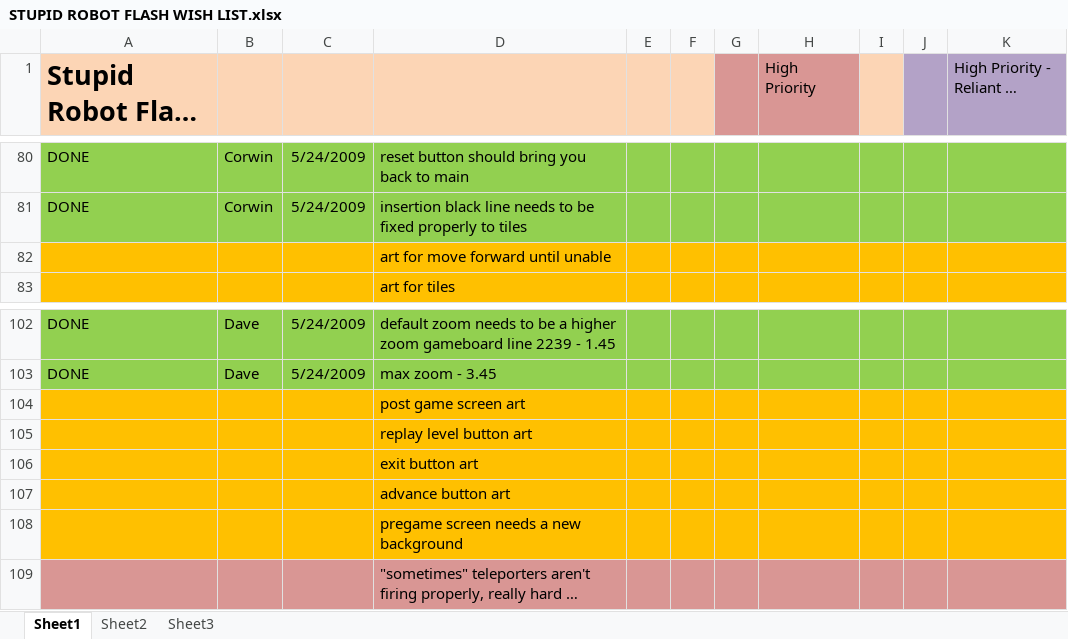
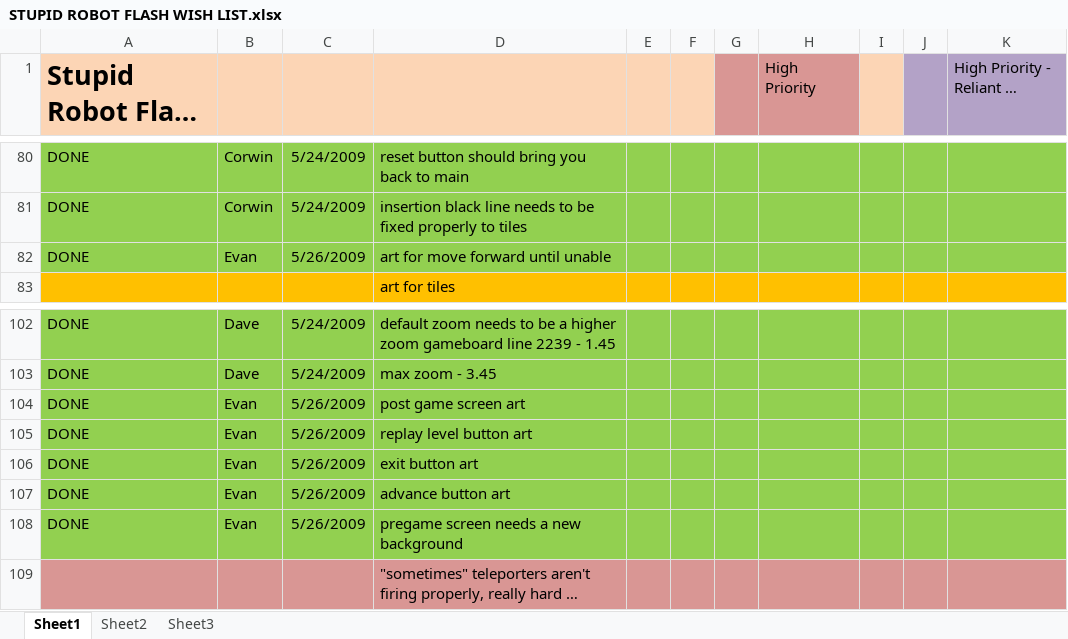
Before and after one commit to CorwinJV/law-flash-stupid-robot-2, an Excel workbook: STUPID ROBOT FLASH WISH LIST.xlsx, sheet Sheet1, drawn as a sheet; only a part is shown, gaps mark what is left out; long unchanged cells end in …; values as stored, in another font and other column widths than the file's, no borders; removed rows and columns are numbered as before the commit, all else as after; the diff names each change by its address in the sheet, - before the commit and + after, or states it on an @@ line.

Commit message:
updated stuff done

```diff
--- a/STUPID ROBOT FLASH WISH LIST.xlsx (sheet Sheet1)
+++ b/STUPID ROBOT FLASH WISH LIST.xlsx (sheet Sheet1)
-row 82:  |  |  | art for move forward until unable
+row 82: DONE | Evan | 5/26/2009 | art for move forward until unable
-row 104:  |  |  | post game screen art
-row 105:  |  |  | replay level button art
-row 106:  |  |  | exit button art
-row 107:  |  |  | advance button art
-row 108:  |  |  | pregame screen needs a new background
+row 104: DONE | Evan | 5/26/2009 | post game screen art
+row 105: DONE | Evan | 5/26/2009 | replay level button art
+row 106: DONE | Evan | 5/26/2009 | exit button art
+row 107: DONE | Evan | 5/26/2009 | advance button art
+row 108: DONE | Evan | 5/26/2009 | pregame screen needs a new background
```
